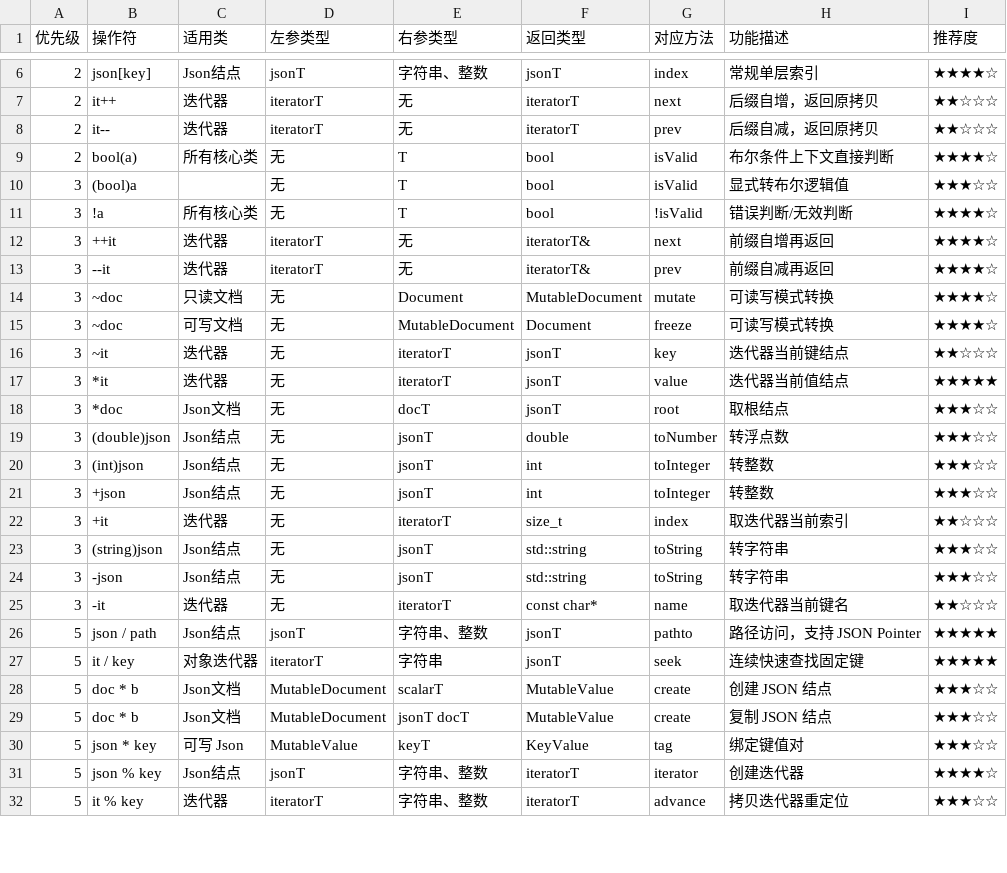
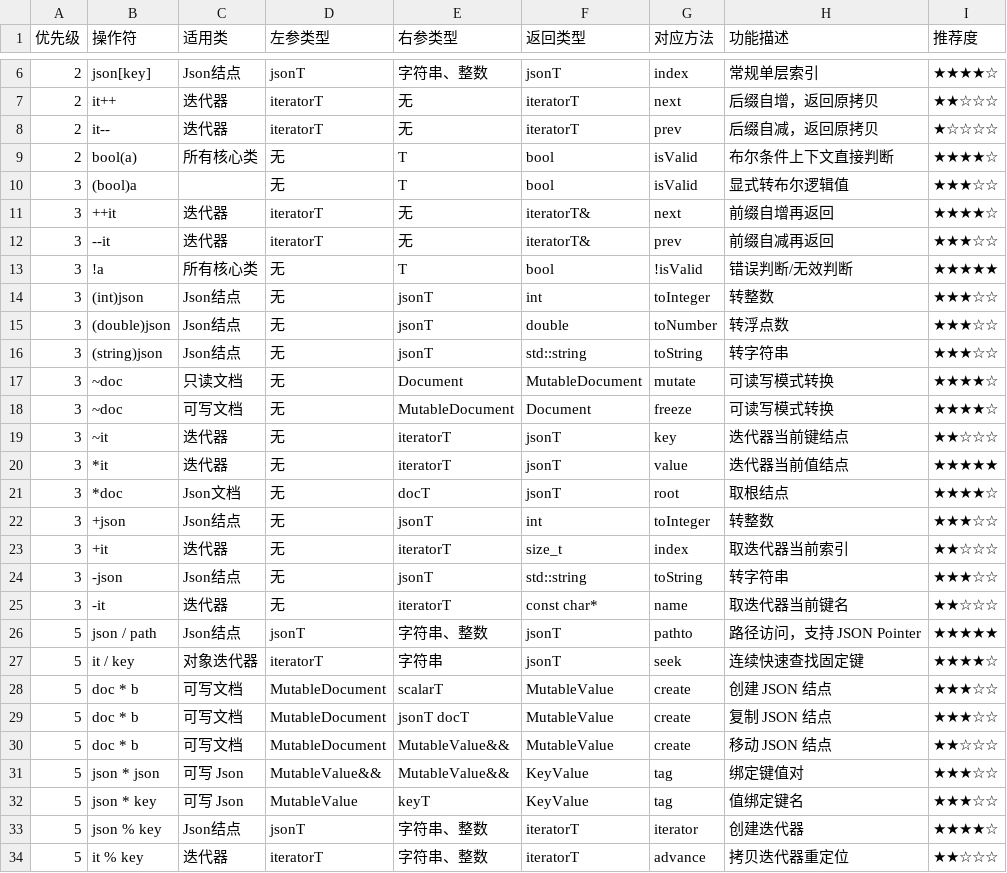
Before and after one commit to lymslive/xyjson, a CSV file: docs/operator.csv, drawn as a sheet; only a part is shown, gaps mark what is left out; the diff covers the shown part only.

```diff
--- a/docs/operator.csv
+++ b/docs/operator.csv
@@ -7,8 +7,11 @@
 2,it++,迭代器,iteratorT,无,iteratorT,next,后缀自增，返回原拷贝,★★☆☆☆
-2,it--,迭代器,iteratorT,无,iteratorT,prev,后缀自减，返回原拷贝,★★☆☆☆
+2,it--,迭代器,iteratorT,无,iteratorT,prev,后缀自减，返回原拷贝,★☆☆☆☆
 2,bool(a),所有核心类,无,T,bool,isValid,布尔条件上下文直接判断,★★★★☆
 3,(bool)a,,无,T,bool,isValid,显式转布尔逻辑值,★★★☆☆
-3,!a,所有核心类,无,T,bool,!isValid,错误判断/无效判断,★★★★☆
 3,++it,迭代器,iteratorT,无,iteratorT&,next,前缀自增再返回,★★★★☆
-3,--it,迭代器,iteratorT,无,iteratorT&,prev,前缀自减再返回,★★★★☆
+3,--it,迭代器,iteratorT,无,iteratorT&,prev,前缀自减再返回,★★★☆☆
+3,!a,所有核心类,无,T,bool,!isValid,错误判断/无效判断,★★★★★
+3,(int)json,Json结点,无,jsonT,int,toInteger,转整数,★★★☆☆
+3,(double)json,Json结点,无,jsonT,double,toNumber,转浮点数,★★★☆☆
+3,(string)json,Json结点,无,jsonT,std::string,toString,转字符串,★★★☆☆
 3,~doc,只读文档,无,Document,MutableDocument,mutate,可读写模式转换,★★★★☆
@@ -17,8 +20,5 @@
 3,*it,迭代器,无,iteratorT,jsonT,value,迭代器当前值结点,★★★★★
-3,*doc,Json文档,无,docT,jsonT,root,取根结点,★★★☆☆
-3,(double)json,Json结点,无,jsonT,double,toNumber,转浮点数,★★★☆☆
-3,(int)json,Json结点,无,jsonT,int,toInteger,转整数,★★★☆☆
+3,*doc,Json文档,无,docT,jsonT,root,取根结点,★★★★☆
 3,+json,Json结点,无,jsonT,int,toInteger,转整数,★★★☆☆
 3,+it,迭代器,无,iteratorT,size_t,index,取迭代器当前索引,★★☆☆☆
-3,(string)json,Json结点,无,jsonT,std::string,toString,转字符串,★★★☆☆
 3,-json,Json结点,无,jsonT,std::string,toString,转字符串,★★★☆☆
@@ -26,7 +26,9 @@
 5,json / path,Json结点,jsonT,字符串、整数,jsonT,pathto,路径访问，支持 JSON Pointer,★★★★★
-5,it / key,对象迭代器,iteratorT,字符串,jsonT,seek,连续快速查找固定键,★★★★★
-5,doc * b,Json文档,MutableDocument,scalarT,MutableValue,create,创建 JSON 结点,★★★☆☆
-5,doc * b,Json文档,MutableDocument,jsonT docT,MutableValue,create,复制 JSON 结点,★★★☆☆
-5,json * key,可写 Json,MutableValue,keyT,KeyValue,tag,绑定键值对,★★★☆☆
+5,it / key,对象迭代器,iteratorT,字符串,jsonT,seek,连续快速查找固定键,★★★★☆
+5,doc * b,可写文档,MutableDocument,scalarT,MutableValue,create,创建 JSON 结点,★★★☆☆
+5,doc * b,可写文档,MutableDocument,jsonT docT,MutableValue,create,复制 JSON 结点,★★★☆☆
+5,doc * b,可写文档,MutableDocument,MutableValue&&,MutableValue,create,移动 JSON 结点,★★☆☆☆
+5,json * json,可写 Json,MutableValue&&,MutableValue&&,KeyValue,tag,绑定键值对,★★★☆☆
+5,json * key,可写 Json,MutableValue,keyT,KeyValue,tag,值绑定键名,★★★☆☆
 5,json % key,Json结点,jsonT,字符串、整数,iteratorT,iterator,创建迭代器,★★★★☆
-5,it % key,迭代器,iteratorT,字符串、整数,iteratorT,advance,拷贝迭代器重定位,★★★☆☆
+5,it % key,迭代器,iteratorT,字符串、整数,iteratorT,advance,拷贝迭代器重定位,★★☆☆☆
```
Also changed, not shown: 5 edited cells elsewhere in this file, 6 other files.
